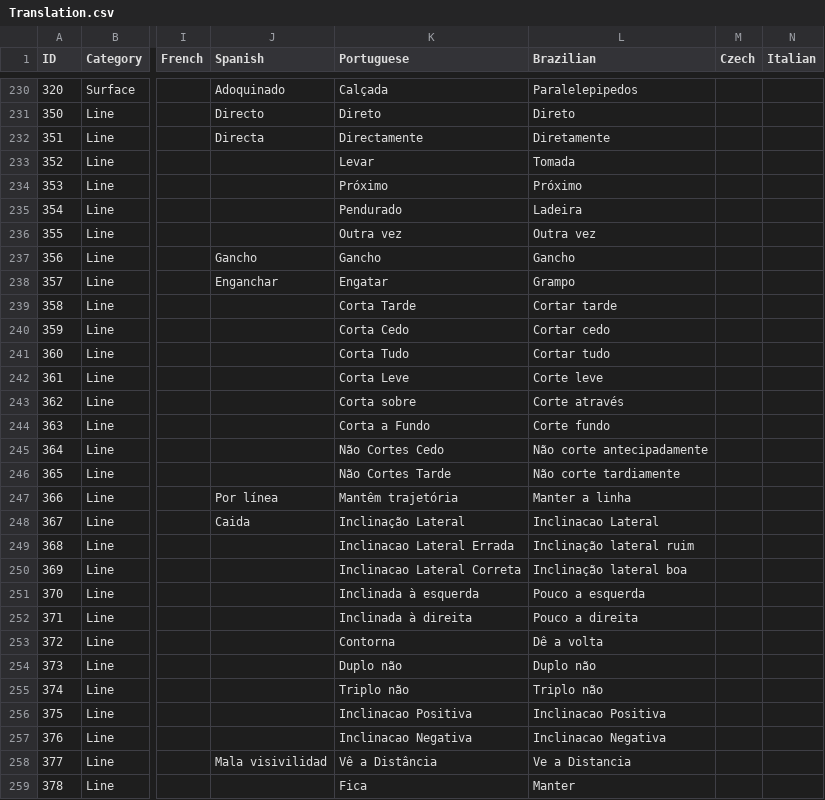
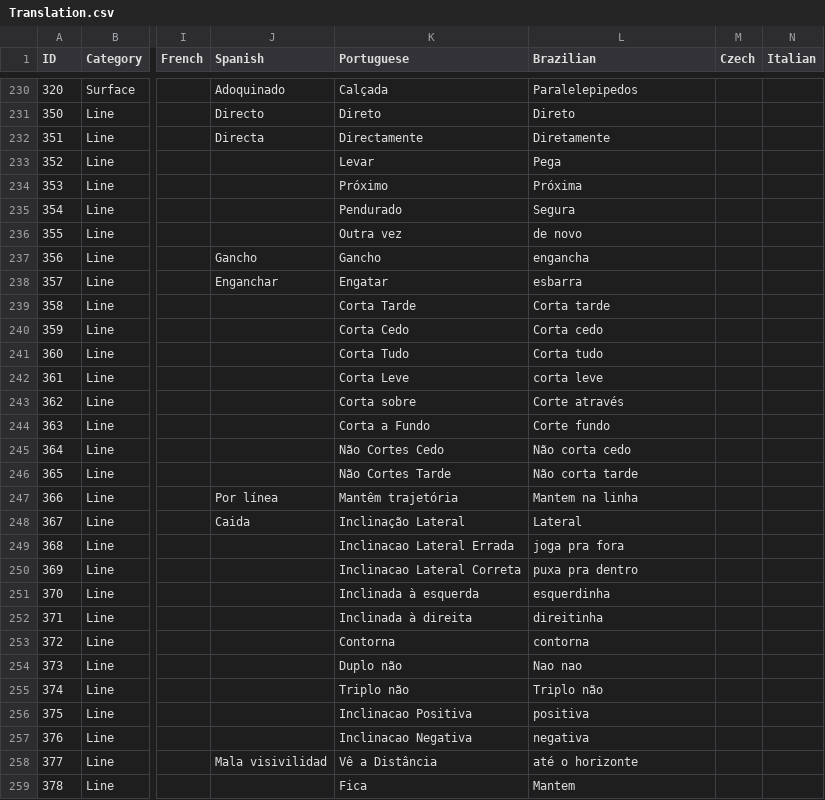
Before and after one commit to HighPriest/RBR_copilot_base, a CSV file: src/Translation.csv, drawn as a sheet; only a part is shown, gaps mark what is left out; the diff covers the shown part only; the diff names each change by its address in the sheet, - before the commit and + after, or states it on an @@ line.

Commit message:
Improve Brazilian translation

```diff
--- a/src/Translation.csv
+++ b/src/Translation.csv
-L233 (Brazilian): Tomada
+L233 (Brazilian): Pega
-L234 (Brazilian): Próximo
+L234 (Brazilian): Próxima
-L235 (Brazilian): Ladeira
+L235 (Brazilian): Segura
-L236 (Brazilian): Outra vez
+L236 (Brazilian): de novo
-L237 (Brazilian): Gancho
+L237 (Brazilian): engancha
-L238 (Brazilian): Grampo
+L238 (Brazilian): esbarra
-L239 (Brazilian): Cortar tarde
+L239 (Brazilian): Corta tarde
-L240 (Brazilian): Cortar cedo
+L240 (Brazilian): Corta cedo
-L241 (Brazilian): Cortar tudo
+L241 (Brazilian): Corta tudo
-L242 (Brazilian): Corte leve
+L242 (Brazilian): corta leve
-L245 (Brazilian): Não corte antecipadamente
+L245 (Brazilian): Não corta cedo
-L246 (Brazilian): Não corte tardiamente
+L246 (Brazilian): Não corta tarde
-L247 (Brazilian): Manter a linha
+L247 (Brazilian): Mantem na linha
-L248 (Brazilian): Inclinacao Lateral
+L248 (Brazilian): Lateral
-L249 (Brazilian): Inclinação lateral ruim
+L249 (Brazilian): joga pra fora
-L250 (Brazilian): Inclinação lateral boa
+L250 (Brazilian): puxa pra dentro
-L251 (Brazilian): Pouco a esquerda
+L251 (Brazilian): esquerdinha
-L252 (Brazilian): Pouco a direita
+L252 (Brazilian): direitinha
-L253 (Brazilian): Dê a volta
+L253 (Brazilian): contorna
-L254 (Brazilian): Duplo não
+L254 (Brazilian): Nao nao
-L256 (Brazilian): Inclinacao Positiva
+L256 (Brazilian): positiva
-L257 (Brazilian): Inclinacao Negativa
+L257 (Brazilian): negativa
-L258 (Brazilian): Ve a Distancia
+L258 (Brazilian): até o horizonte
-L259 (Brazilian): Manter
+L259 (Brazilian): Mantem
```
Also changed, not shown: 153 edited cells elsewhere in this file.
